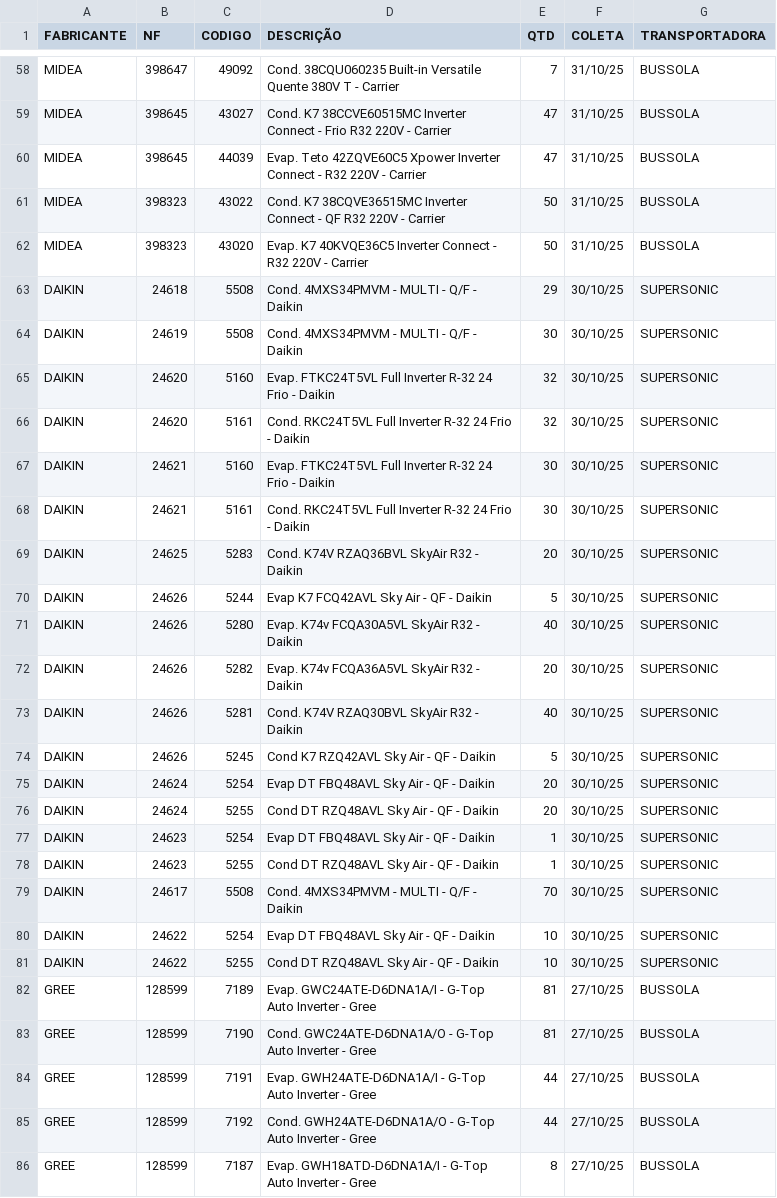
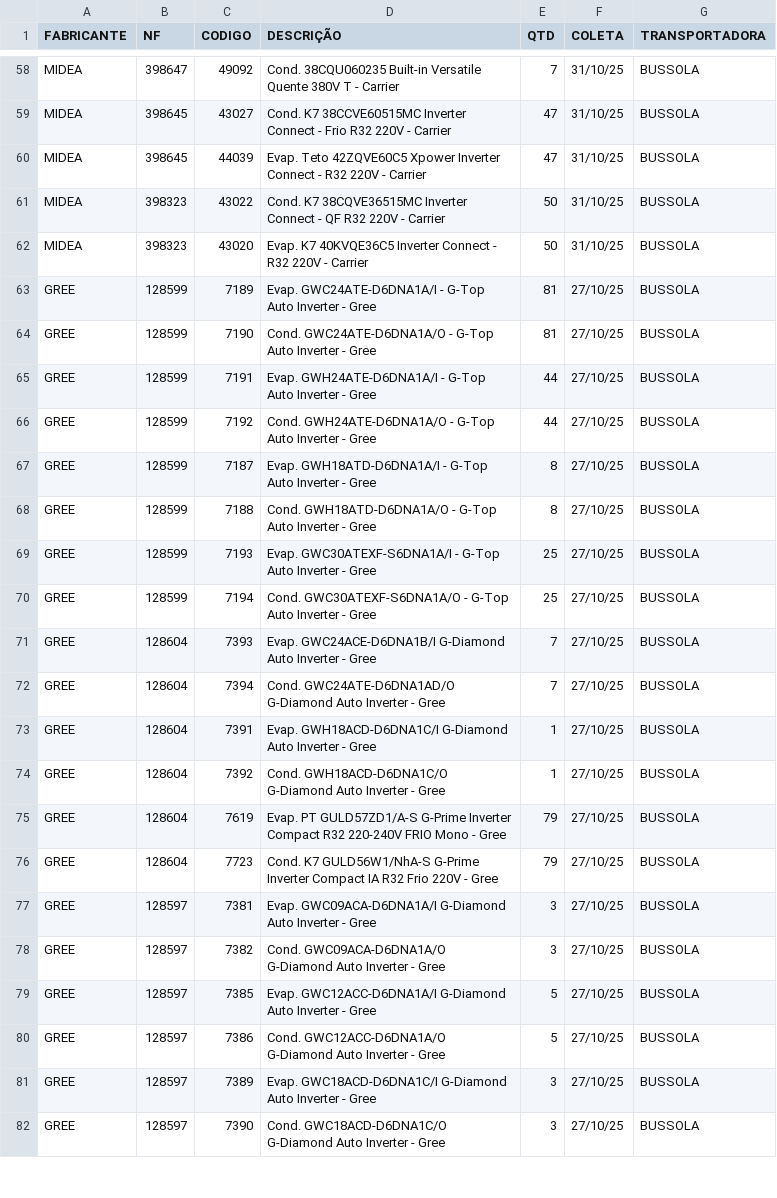
Before and after one commit to discomerciologistica/agendamentos, a CSV file: nfsfaturadassemagendamento.csv, drawn as a sheet; only a part is shown, gaps mark what is left out; the shorter side is filled out with more unchanged rows; the diff names each change by its address in the sheet, - before the commit and + after, or states it on an @@ line.

Commit message:
Update nfsfaturadassemagendamento.csv

```diff
--- a/nfsfaturadassemagendamento.csv
+++ b/nfsfaturadassemagendamento.csv
-row 63: DAIKIN | 24618 | 5508 | Cond. 4MXS34PMVM - MULTI - Q/F - Daikin | 29 | 30/10/25 | SUPERSONIC
-row 64: DAIKIN | 24619 | 5508 | Cond. 4MXS34PMVM - MULTI - Q/F - Daikin | 30 | 30/10/25 | SUPERSONIC
-row 65: DAIKIN | 24620 | 5160 | Evap. FTKC24T5VL Full Inverter R-32 24 Frio - Daikin | 32 | 30/10/25 | SUPERSONIC
-row 66: DAIKIN | 24620 | 5161 | Cond. RKC24T5VL Full Inverter R-32 24 Frio - Daikin | 32 | 30/10/25 | SUPERSONIC
-row 67: DAIKIN | 24621 | 5160 | Evap. FTKC24T5VL Full Inverter R-32 24 Frio - Daikin | 30 | 30/10/25 | SUPERSONIC
-row 68: DAIKIN | 24621 | 5161 | Cond. RKC24T5VL Full Inverter R-32 24 Frio - Daikin | 30 | 30/10/25 | SUPERSONIC
-row 69: DAIKIN | 24625 | 5283 | Cond. K74V RZAQ36BVL SkyAir R32 - Daikin | 20 | 30/10/25 | SUPERSONIC
-row 70: DAIKIN | 24626 | 5244 | Evap K7 FCQ42AVL Sky Air - QF - Daikin | 5 | 30/10/25 | SUPERSONIC
-row 71: DAIKIN | 24626 | 5280 | Evap. K74v FCQA30A5VL SkyAir R32 - Daikin | 40 | 30/10/25 | SUPERSONIC
-row 72: DAIKIN | 24626 | 5282 | Evap. K74v FCQA36A5VL SkyAir R32 - Daikin | 20 | 30/10/25 | SUPERSONIC
-row 73: DAIKIN | 24626 | 5281 | Cond. K74V RZAQ30BVL SkyAir R32 - Daikin | 40 | 30/10/25 | SUPERSONIC
-row 74: DAIKIN | 24626 | 5245 | Cond K7 RZQ42AVL Sky Air - QF - Daikin | 5 | 30/10/25 | SUPERSONIC
-row 75: DAIKIN | 24624 | 5254 | Evap DT FBQ48AVL Sky Air - QF - Daikin | 20 | 30/10/25 | SUPERSONIC
-row 76: DAIKIN | 24624 | 5255 | Cond DT RZQ48AVL Sky Air - QF - Daikin | 20 | 30/10/25 | SUPERSONIC
-row 77: DAIKIN | 24623 | 5254 | Evap DT FBQ48AVL Sky Air - QF - Daikin | 1 | 30/10/25 | SUPERSONIC
-row 78: DAIKIN | 24623 | 5255 | Cond DT RZQ48AVL Sky Air - QF - Daikin | 1 | 30/10/25 | SUPERSONIC
-row 79: DAIKIN | 24617 | 5508 | Cond. 4MXS34PMVM - MULTI - Q/F - Daikin | 70 | 30/10/25 | SUPERSONIC
-row 80: DAIKIN | 24622 | 5254 | Evap DT FBQ48AVL Sky Air - QF - Daikin | 10 | 30/10/25 | SUPERSONIC
-row 81: DAIKIN | 24622 | 5255 | Cond DT RZQ48AVL Sky Air - QF - Daikin | 10 | 30/10/25 | SUPERSONIC
```
